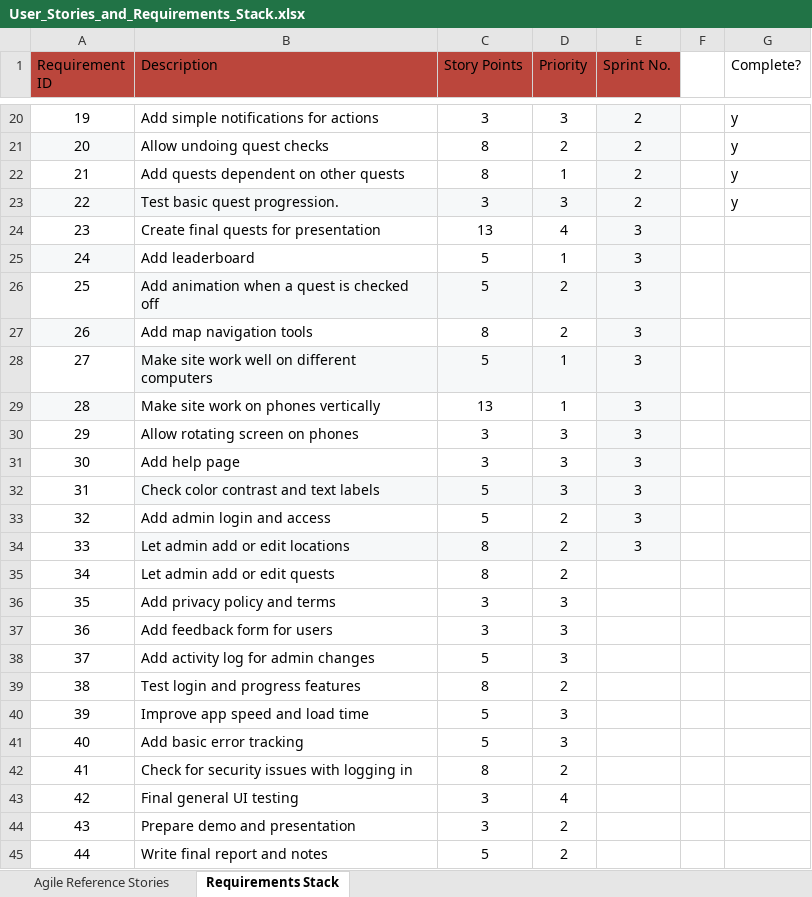
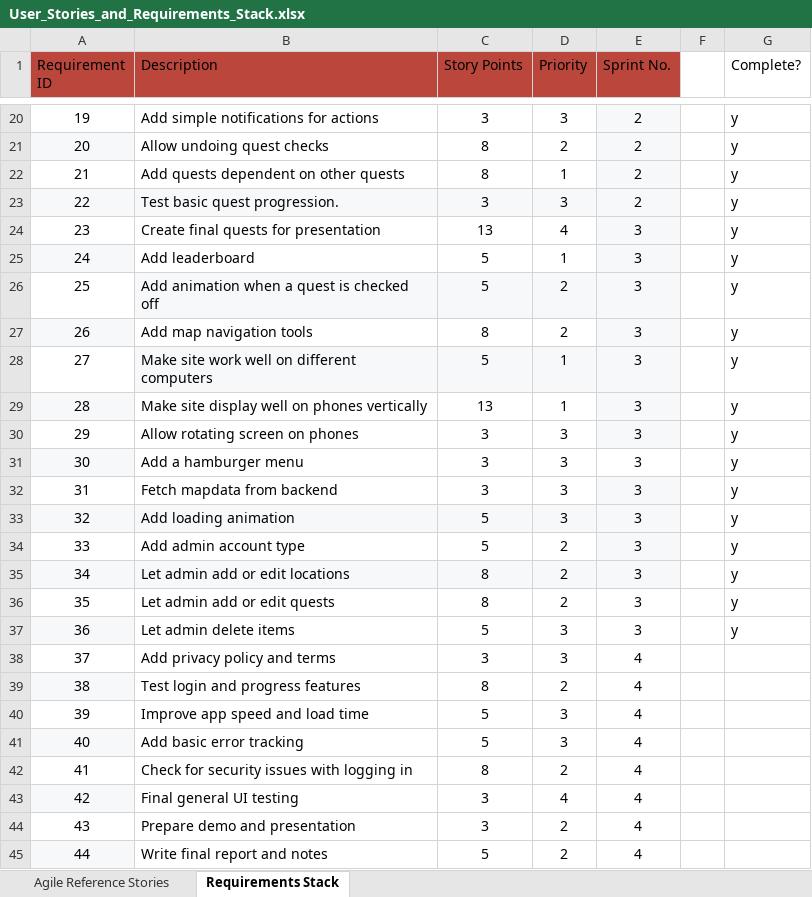
Before and after one commit to alesan99/eecs581-project-3, an Excel workbook: documentation/User_Stories_and_Requirements_Stack.xlsx, sheet Requirements Stack, drawn as a sheet; only a part is shown, gaps mark what is left out; values as stored, in another font and other column widths than the file's, no borders; charts and pictures not drawn; the diff names each change by its address in the sheet, - before the commit and + after, or states it on an @@ line.

Commit message:
Update requirements stack

```diff
--- a/documentation/User_Stories_and_Requirements_Stack.xlsx (sheet Requirements Stack)
+++ b/documentation/User_Stories_and_Requirements_Stack.xlsx (sheet Requirements Stack)
-G24:G37 (Complete?): (empty)
+G24:G37 (Complete?): y
-B29 (Description): Make site work on phones vertically
+B29 (Description): Make site display well on phones vertically
-A31 fill: none
+A31 fill: #F6F8F9
-B31 (Description): Add help page
+B31 (Description): Add a hamburger menu
-E31 fill: #F6F8F9
+E31 fill: none
-B32 (Description): Check color contrast and text labels
+B32 (Description): Fetch mapdata from backend
-B32:D32 fill: #F6F8F9
+B32:D32 fill: none
-C32 (Story Points): 5
+C32 (Story Points): 3
-A33:D33 fill: none
+A33:D33 fill: #F6F8F9
-B33 (Description): Add admin login and access
+B33 (Description): Add loading animation
-D33 (Priority): 2
+D33 (Priority): 3
-B34 (Description): Let admin add or edit locations
+B34 (Description): Add admin account type
-B34:D34 fill: #F6F8F9
+B34:D34 fill: none
-C34 (Story Points): 8
+C34 (Story Points): 5
-A35:E35 fill: none
+A35:E35 fill: #F6F8F9
-B35 (Description): Let admin add or edit quests
+B35 (Description): Let admin add or edit locations
-E35:E37 (Sprint No.): (empty)
+E35:E37 (Sprint No.): 3
-B36 (Description): Add privacy policy and terms
+B36 (Description): Let admin add or edit quests
-C36 (Story Points): 3
+C36 (Story Points): 8
-D36 (Priority): 3
+D36 (Priority): 2
-A37 fill: none
+A37 fill: #F6F8F9
-B37 (Description): Add feedback form for users
+B37 (Description): Let admin delete items
-C37 (Story Points): 3
+C37 (Story Points): 5
-B38 (Description): Add activity log for admin changes
+B38 (Description): Add privacy policy and terms
-C38 (Story Points): 5
+C38 (Story Points): 3
-E38:E45 (Sprint No.): (empty)
+E38:E45 (Sprint No.): 4
-A39 fill: none
+A39 fill: #F6F8F9
-A41 fill: none
+A41 fill: #F6F8F9
-A43 fill: none
+A43 fill: #F6F8F9
-A45 fill: none
+A45 fill: #F6F8F9
```
Also changed, not shown: 1 other file.
